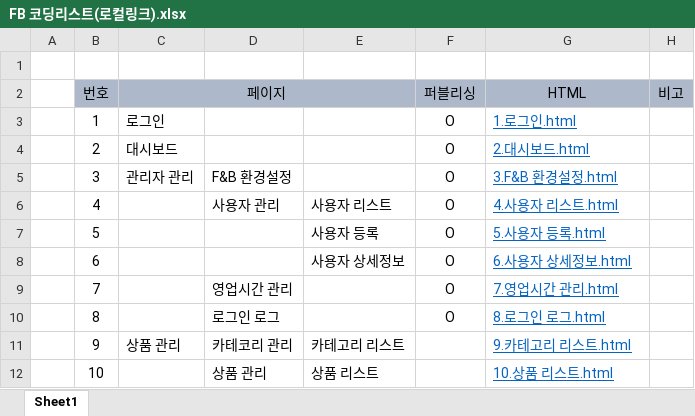
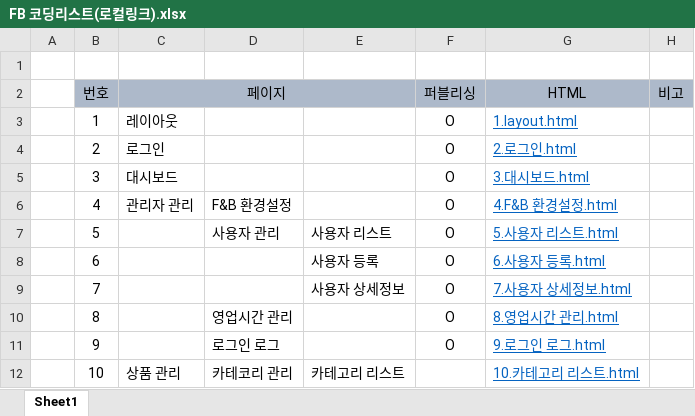
Before and after one commit to KIMCOYG/adup, an Excel workbook: FB 코딩리스트(로컬링크).xlsx, sheet Sheet1, drawn as a sheet; only a part is shown; values as stored, in another font and other column widths than the file's, no borders; the diff covers the shown part only; the diff names each change by its address in the sheet, - before the commit and + after, or states it on an @@ line.

```diff
--- a/FB 코딩리스트(로컬링크).xlsx (sheet Sheet1)
+++ b/FB 코딩리스트(로컬링크).xlsx (sheet Sheet1)
-C3 (페이지): 로그인
+C3 (페이지): 레이아웃
-G3 (HTML): 1.로그인.html
+G3 (HTML): 1.layout.html
-C4 (페이지): 대시보드
+C4 (페이지): 로그인
-G4 (HTML): 2.대시보드.html
+G4 (HTML): 2.로그인.html
-C5 (페이지): 관리자 관리
+C5 (페이지): 대시보드
-D5: F&B 환경설정
+D5: (empty)
-G5 (HTML): 3.F&B 환경설정.html
+G5 (HTML): 3.대시보드.html
-C6 (페이지): (empty)
+C6 (페이지): 관리자 관리
-D6: 사용자 관리
+D6: F&B 환경설정
-E6: 사용자 리스트
+E6: (empty)
-G6 (HTML): 4.사용자 리스트.html
+G6 (HTML): 4.F&B 환경설정.html
-D7: (empty)
+D7: 사용자 관리
-E7: 사용자 등록
+E7: 사용자 리스트
-G7 (HTML): 5.사용자 등록.html
+G7 (HTML): 5.사용자 리스트.html
-E8: 사용자 상세정보
+E8: 사용자 등록
-G8 (HTML): 6.사용자 상세정보.html
+G8 (HTML): 6.사용자 등록.html
-D9: 영업시간 관리
+D9: (empty)
-E9: (empty)
+E9: 사용자 상세정보
-G9 (HTML): 7.영업시간 관리.html
+G9 (HTML): 7.사용자 상세정보.html
-D10: 로그인 로그
+D10: 영업시간 관리
-G10 (HTML): 8.로그인 로그.html
+G10 (HTML): 8.영업시간 관리.html
-C11 (페이지): 상품 관리
+C11 (페이지): (empty)
-D11: 카테코리 관리
+D11: 로그인 로그
-E11: 카테고리 리스트
+E11: (empty)
-F11 (퍼블리싱): (empty)
+F11 (퍼블리싱): O
-G11 (HTML): 9.카테고리 리스트.html
+G11 (HTML): 9.로그인 로그.html
-C12 (페이지): (empty)
+C12 (페이지): 상품 관리
-D12: 상품 관리
+D12: 카테코리 관리
-E12: 상품 리스트
+E12: 카테고리 리스트
-G12 (HTML): 10.상품 리스트.html
+G12 (HTML): 10.카테고리 리스트.html
```
Also changed, not shown: 3 added rows, 2 removed rows, 56 edited cells, cell formats and merged cells elsewhere in this sheet, 24 other files.
